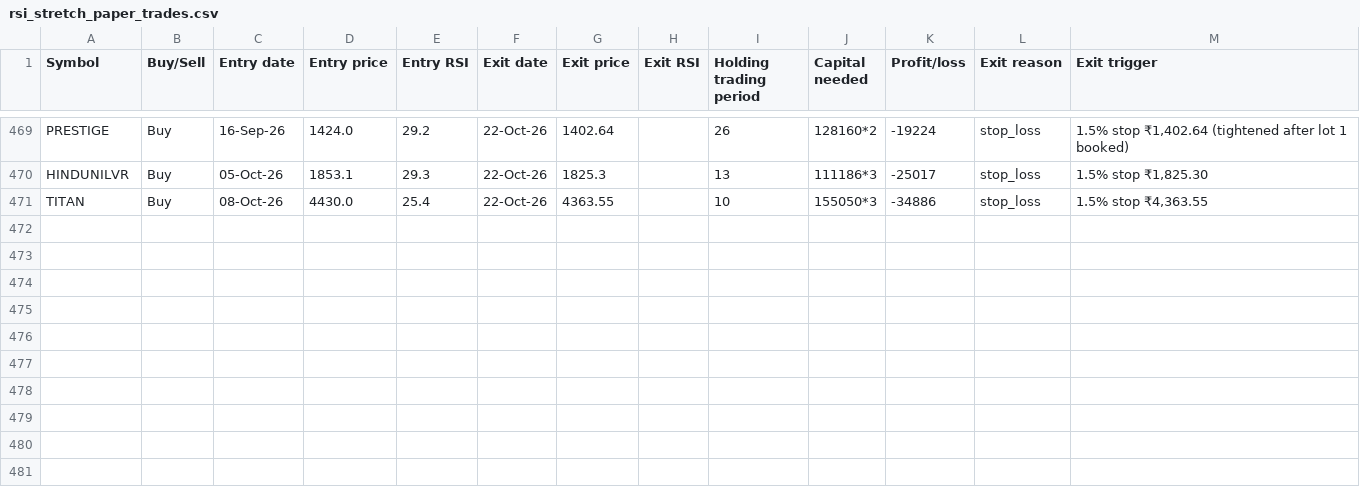
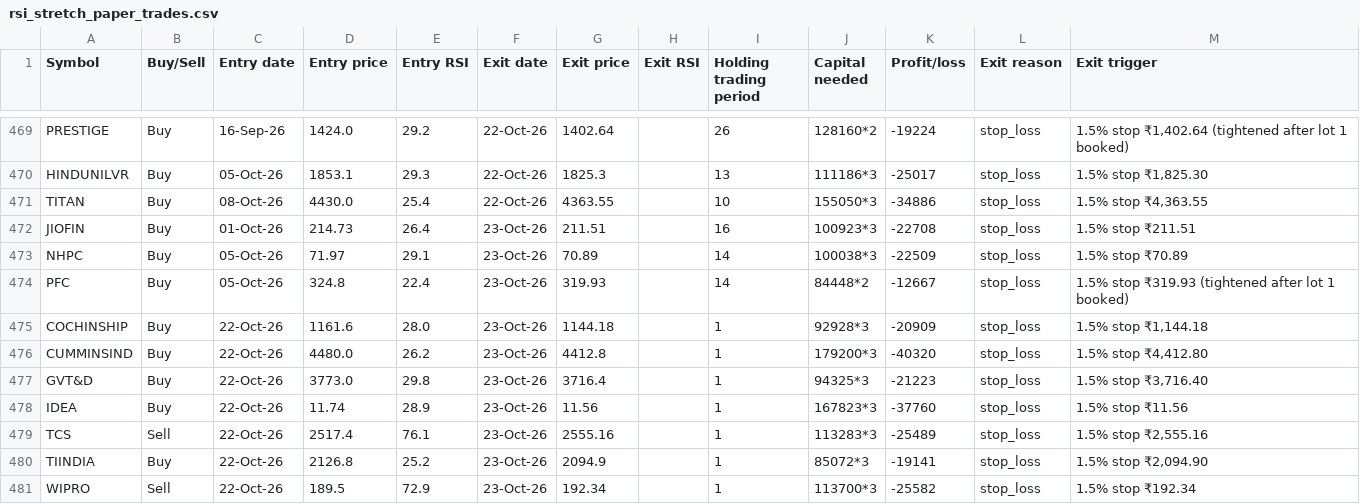
Before and after one commit to AbhilashMunnur/oi-with-stocks, a CSV file: data/rsi_stretch_paper_trades.csv, drawn as a sheet; only a part is shown, gaps mark what is left out.

```diff
--- a/data/rsi_stretch_paper_trades.csv
+++ b/data/rsi_stretch_paper_trades.csv
@@ -471 +471,11 @@ HINDUNILVR,Buy,05-Oct-26,1853.1,29.3,22-Oct-26,1825.3,,13,111186*3,-25017,stop_l
 TITAN,Buy,08-Oct-26,4430.0,25.4,22-Oct-26,4363.55,,10,155050*3,-34886,stop_loss,"1.5% stop ₹4,363.55"
+JIOFIN,Buy,01-Oct-26,214.73,26.4,23-Oct-26,211.51,,16,100923*3,-22708,stop_loss,1.5% stop ₹211.51
+NHPC,Buy,05-Oct-26,71.97,29.1,23-Oct-26,70.89,,14,100038*3,-22509,stop_loss,1.5% stop ₹70.89
+PFC,Buy,05-Oct-26,324.8,22.4,23-Oct-26,319.93,,14,84448*2,-12667,stop_loss,1.5% stop ₹319.93 (tightened after lot 1 booked)
+COCHINSHIP,Buy,22-Oct-26,1161.6,28.0,23-Oct-26,1144.18,,1,92928*3,-20909,stop_loss,"1.5% stop ₹1,144.18"
+CUMMINSIND,Buy,22-Oct-26,4480.0,26.2,23-Oct-26,4412.8,,1,179200*3,-40320,stop_loss,"1.5% stop ₹4,412.80"
+GVT&D,Buy,22-Oct-26,3773.0,29.8,23-Oct-26,3716.4,,1,94325*3,-21223,stop_loss,"1.5% stop ₹3,716.40"
+IDEA,Buy,22-Oct-26,11.74,28.9,23-Oct-26,11.56,,1,167823*3,-37760,stop_loss,1.5% stop ₹11.56
+TCS,Sell,22-Oct-26,2517.4,76.1,23-Oct-26,2555.16,,1,113283*3,-25489,stop_loss,"1.5% stop ₹2,555.16"
+TIINDIA,Buy,22-Oct-26,2126.8,25.2,23-Oct-26,2094.9,,1,85072*3,-19141,stop_loss,"1.5% stop ₹2,094.90"
+WIPRO,Sell,22-Oct-26,189.5,72.9,23-Oct-26,192.34,,1,113700*3,-25582,stop_loss,1.5% stop ₹192.34
```
Also changed, not shown: data/heikin_ashi_paper_trades.csv, data/rsi_candle_3lot_paper_trades.csv, 6 other files.
